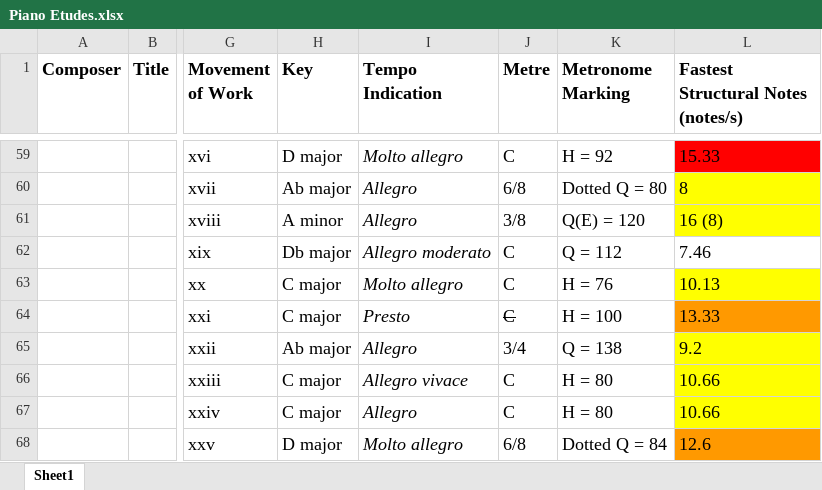
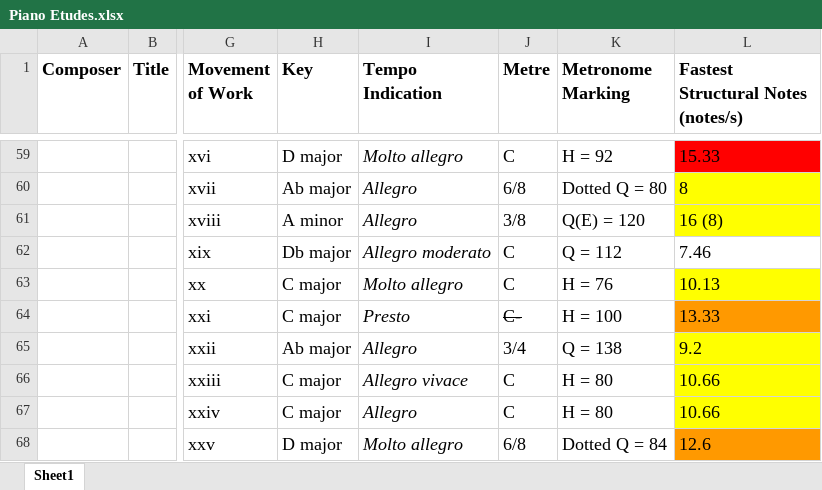
Before and after one commit to JulienLemaitre/mmdb, an Excel workbook: prisma/ArjunData/20230319_MM_folders/19th Century Composers/Czerny/Keyboard/Piano Etudes.xlsx, sheet Sheet1, drawn as a sheet; only a part is shown, gaps mark what is left out; values as stored, in another font and other column widths than the file's, no borders; charts and pictures not drawn; the diff names each change by its address in the sheet, - before the commit and + after, or states it on an @@ line.

```diff
--- a/prisma/ArjunData/20230319_MM_folders/19th Century Composers/Czerny/Keyboard/Piano Etudes.xlsx (sheet Sheet1)
+++ b/prisma/ArjunData/20230319_MM_folders/19th Century Composers/Czerny/Keyboard/Piano Etudes.xlsx (sheet Sheet1)
-J64 (Metre): C
+J64 (Metre): C-
```
Also changed, not shown: charts or pictures, prisma/ArjunData/20230319_MM_folders/19th Century Composers/Beethoven/Chamber/String Quartets/String Quartets.xlsx, prisma/ArjunData/20230319_MM_folders/19th Century Composers/Beethoven/Vocal/Chorus + Orchestra/Symphony No.9, Op. 125.xlsx, 9 other files.
